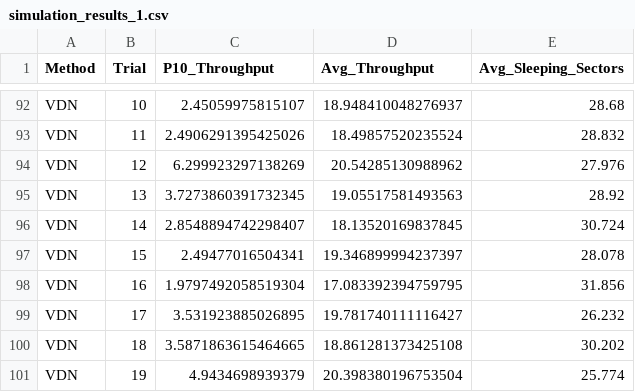
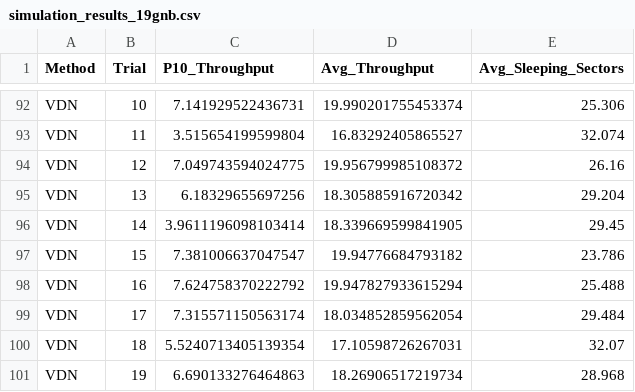
Before and after one commit to grayzing/asm-apex, a CSV file: src/simulation_results/simulation_results_19gnb.csv (was src/simulation_results/simulation_results_1.csv), drawn as a sheet; only a part is shown, gaps mark what is left out; the diff covers the shown part only; the diff names each change by its address in the sheet, - before the commit and + after, or states it on an @@ line.

```diff
--- a/src/simulation_results/simulation_results_1.csv
+++ b/src/simulation_results/simulation_results_19gnb.csv
-C92 (P10_Throughput): 2.45059975815107
+C92 (P10_Throughput): 7.141929522436731
-D92 (Avg_Throughput): 18.948410048276937
+D92 (Avg_Throughput): 19.990201755453374
-E92 (Avg_Sleeping_Sectors): 28.68
+E92 (Avg_Sleeping_Sectors): 25.306
-C93 (P10_Throughput): 2.4906291395425026
+C93 (P10_Throughput): 3.515654199599804
-D93 (Avg_Throughput): 18.49857520235524
+D93 (Avg_Throughput): 16.83292405865527
-E93 (Avg_Sleeping_Sectors): 28.832
+E93 (Avg_Sleeping_Sectors): 32.074
-C94 (P10_Throughput): 6.299923297138269
+C94 (P10_Throughput): 7.049743594024775
-D94 (Avg_Throughput): 20.54285130988962
+D94 (Avg_Throughput): 19.956799985108372
-E94 (Avg_Sleeping_Sectors): 27.976
+E94 (Avg_Sleeping_Sectors): 26.16
-C95 (P10_Throughput): 3.7273860391732345
+C95 (P10_Throughput): 6.18329655697256
-D95 (Avg_Throughput): 19.05517581493563
+D95 (Avg_Throughput): 18.305885916720342
-E95 (Avg_Sleeping_Sectors): 28.92
+E95 (Avg_Sleeping_Sectors): 29.204
-C96 (P10_Throughput): 2.8548894742298407
+C96 (P10_Throughput): 3.9611196098103414
-D96 (Avg_Throughput): 18.13520169837845
+D96 (Avg_Throughput): 18.339669599841905
-E96 (Avg_Sleeping_Sectors): 30.724
+E96 (Avg_Sleeping_Sectors): 29.45
-C97 (P10_Throughput): 2.49477016504341
+C97 (P10_Throughput): 7.381006637047547
-D97 (Avg_Throughput): 19.346899994237397
+D97 (Avg_Throughput): 19.94776684793182
-E97 (Avg_Sleeping_Sectors): 28.078
+E97 (Avg_Sleeping_Sectors): 23.786
-C98 (P10_Throughput): 1.9797492058519304
+C98 (P10_Throughput): 7.624758370222792
-D98 (Avg_Throughput): 17.083392394759795
+D98 (Avg_Throughput): 19.947827933615294
-E98 (Avg_Sleeping_Sectors): 31.856
+E98 (Avg_Sleeping_Sectors): 25.488
-C99 (P10_Throughput): 3.531923885026895
+C99 (P10_Throughput): 7.315571150563174
-D99 (Avg_Throughput): 19.781740111116427
+D99 (Avg_Throughput): 18.034852859562054
-E99 (Avg_Sleeping_Sectors): 26.232
+E99 (Avg_Sleeping_Sectors): 29.484
-C100 (P10_Throughput): 3.5871863615464665
+C100 (P10_Throughput): 5.5240713405139354
-D100 (Avg_Throughput): 18.861281373425108
+D100 (Avg_Throughput): 17.10598726267031
-E100 (Avg_Sleeping_Sectors): 30.202
+E100 (Avg_Sleeping_Sectors): 32.07
-C101 (P10_Throughput): 4.9434698939379
+C101 (P10_Throughput): 6.690133276464863
-D101 (Avg_Throughput): 20.398380196753504
+D101 (Avg_Throughput): 18.26906517219734
-E101 (Avg_Sleeping_Sectors): 25.774
+E101 (Avg_Sleeping_Sectors): 28.968
```
Also changed, not shown: 30 edited cells elsewhere in this file, src/simulation_results.csv, 6 other files.
